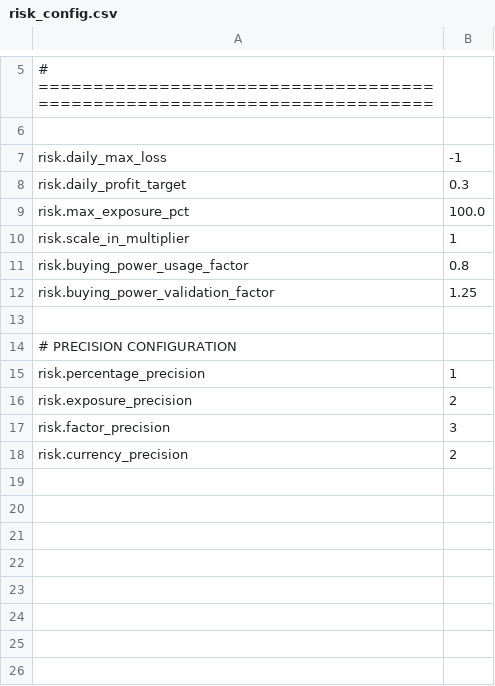
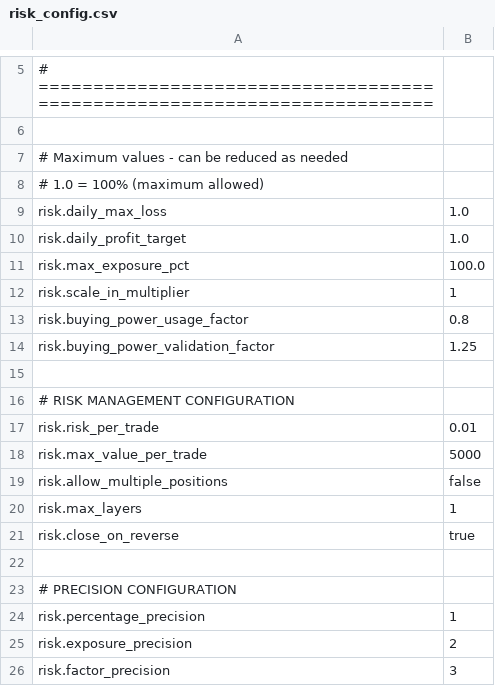
Before and after one commit to NicholasAntoniadesEngineer/alpaca_trader, a CSV file: config/risk_config.csv, drawn as a sheet; only a part is shown, gaps mark what is left out; the shorter side is filled out with more unchanged rows.

```diff
--- a/config/risk_config.csv
+++ b/config/risk_config.csv
@@ -6,4 +6,6 @@
 
-risk.daily_max_loss,-1
-risk.daily_profit_target,0.3
+# Maximum values - can be reduced as needed
+# 1.0 = 100% (maximum allowed)
+risk.daily_max_loss,1.0
+risk.daily_profit_target,1.0
 risk.max_exposure_pct,100.0
@@ -12,2 +14,9 @@ risk.buying_power_usage_factor,0.8
 risk.buying_power_validation_factor,1.25
+
+# RISK MANAGEMENT CONFIGURATION
+risk.risk_per_trade,0.01
+risk.max_value_per_trade,5000
+risk.allow_multiple_positions,false
+risk.max_layers,1
+risk.close_on_reverse,true
 
```
Also changed, not shown: config/strategy_profiles.csv, config/target_config.csv, 30 other files.
